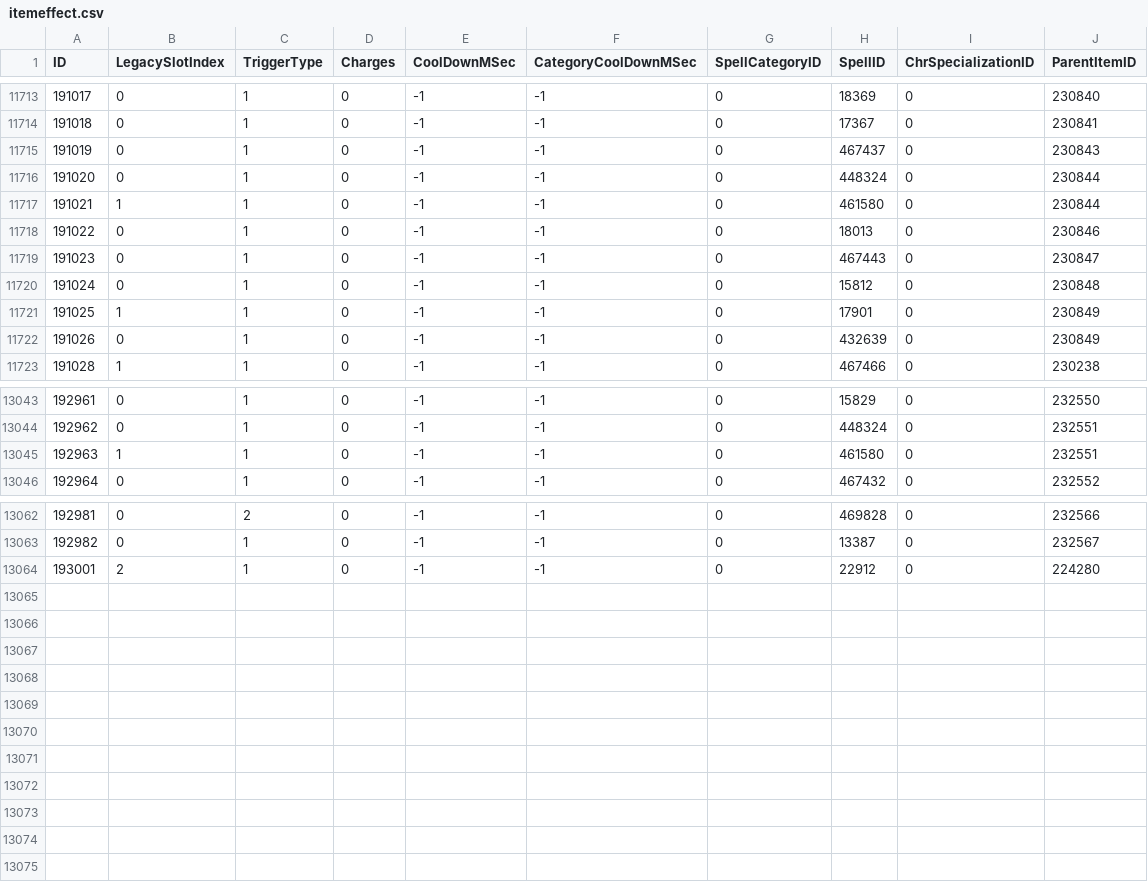
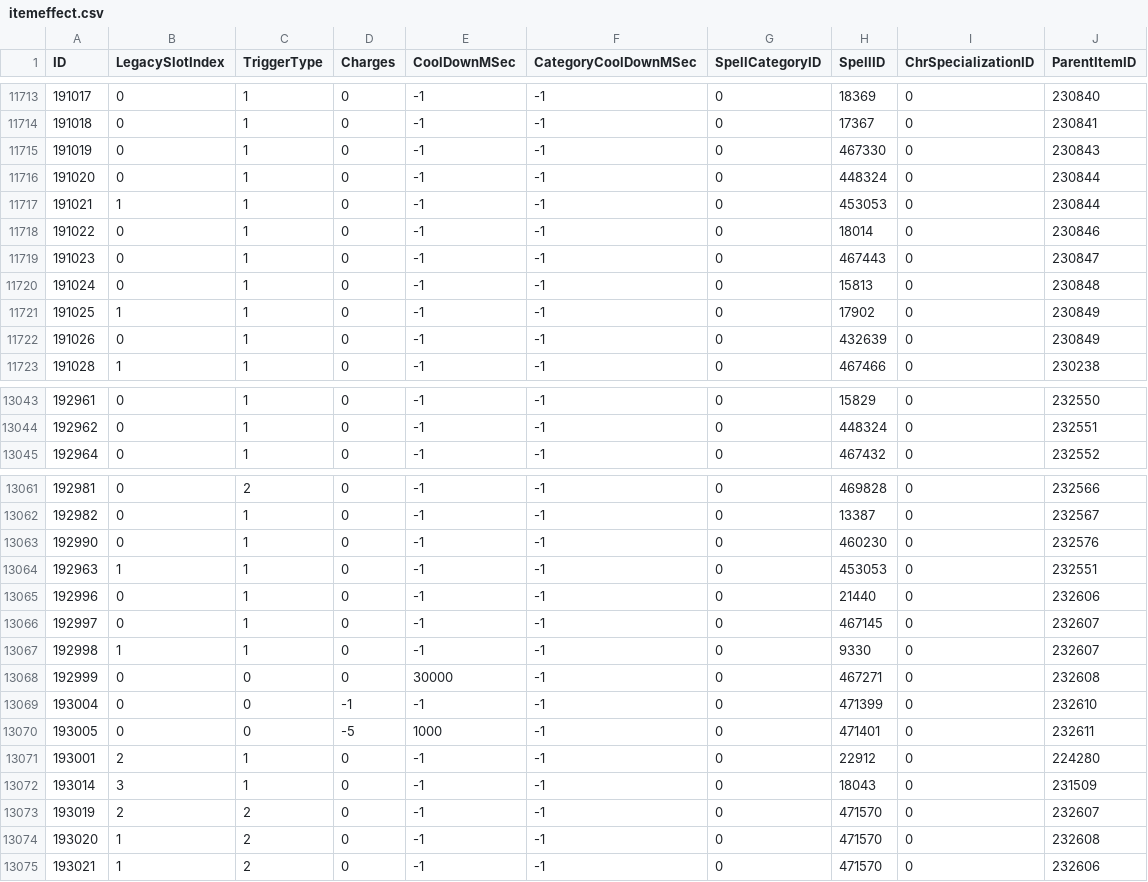
Before and after one commit to GuybrushGit/WarriorSim, a CSV file: gear/itemeffect.csv, drawn as a sheet; only a part is shown, gaps mark what is left out; removed rows and columns are numbered as before the commit, all else as after; the diff covers the shown part only; the diff names each change by its address in the sheet, - before the commit and + after, or states it on an @@ line.

```diff
--- a/gear/itemeffect.csv
+++ b/gear/itemeffect.csv
-H11715 (SpellID): 467437
+H11715 (SpellID): 467330
-H11717 (SpellID): 461580
+H11717 (SpellID): 453053
-H11718 (SpellID): 18013
+H11718 (SpellID): 18014
-H11720 (SpellID): 15812
+H11720 (SpellID): 15813
-H11721 (SpellID): 17901
+H11721 (SpellID): 17902
-row 13045: 192963 | 1 | 1 | 0 | -1 | -1 | 0 | 461580 | 0 | 232551
+row 13063: 192990 | 0 | 1 | 0 | -1 | -1 | 0 | 460230 | 0 | 232576
+row 13064: 192963 | 1 | 1 | 0 | -1 | -1 | 0 | 453053 | 0 | 232551
+row 13065: 192996 | 0 | 1 | 0 | -1 | -1 | 0 | 21440 | 0 | 232606
+row 13066: 192997 | 0 | 1 | 0 | -1 | -1 | 0 | 467145 | 0 | 232607
+row 13067: 192998 | 1 | 1 | 0 | -1 | -1 | 0 | 9330 | 0 | 232607
+row 13068: 192999 | 0 | 0 | 0 | 30000 | -1 | 0 | 467271 | 0 | 232608
+row 13069: 193004 | 0 | 0 | -1 | -1 | -1 | 0 | 471399 | 0 | 232610
+row 13070: 193005 | 0 | 0 | -5 | 1000 | -1 | 0 | 471401 | 0 | 232611
+row 13072: 193014 | 3 | 1 | 0 | -1 | -1 | 0 | 18043 | 0 | 231509
+row 13073: 193019 | 2 | 2 | 0 | -1 | -1 | 0 | 471570 | 0 | 232607
+row 13074: 193020 | 1 | 2 | 0 | -1 | -1 | 0 | 471570 | 0 | 232608
+row 13075: 193021 | 1 | 2 | 0 | -1 | -1 | 0 | 471570 | 0 | 232606
```
Also changed, not shown: 5 edited cells and row numbers in column A elsewhere in this file, gear/spellname.csv, 9 other files.
